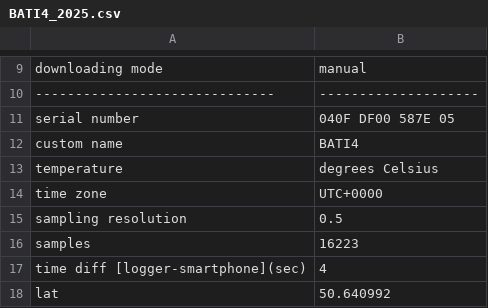
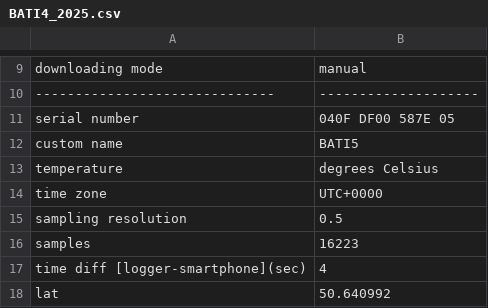
Before and after one commit to hana-burdge/kelp_shoreline_distribution, a CSV file: data/BATI4_2025.csv, drawn as a sheet; only a part is shown, gaps mark what is left out.

```diff
--- a/data/BATI4_2025.csv
+++ b/data/BATI4_2025.csv
@@ -11,3 +11,3 @@ downloading mode, manual
 serial number,040F DF00 587E 05
-custom name,BATI4
+custom name,BATI5
 temperature, degrees Celsius
```
Also changed, not shown: 13 other files.
